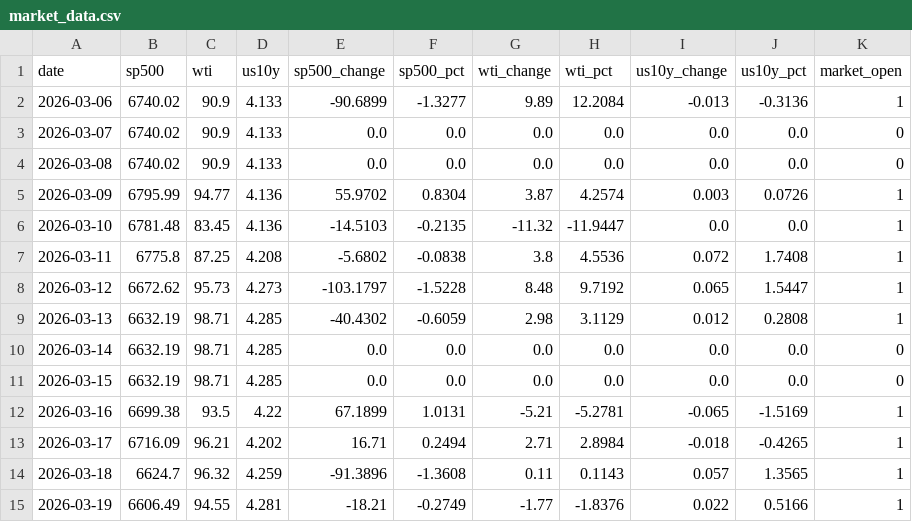
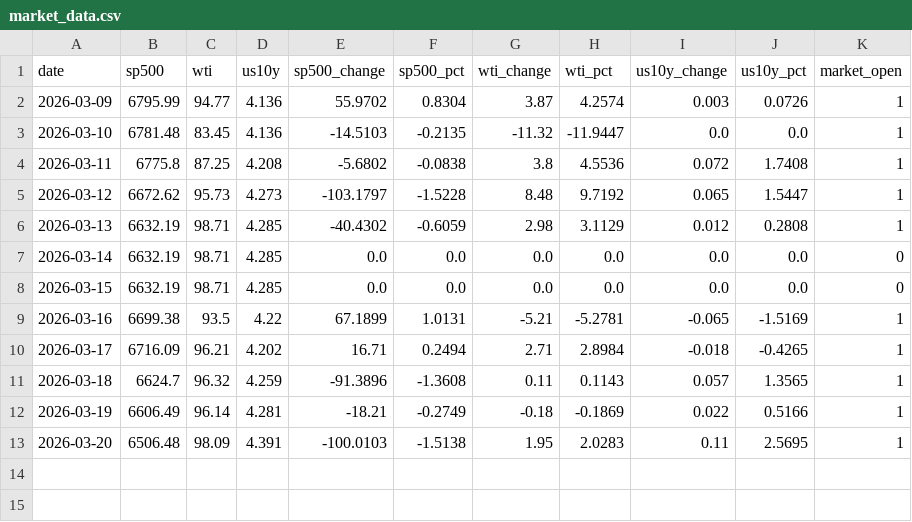
Before and after one commit to Sora4431/market-data, a CSV file: market_data.csv, drawn as a sheet.

```diff
--- a/market_data.csv
+++ b/market_data.csv
@@ -1,5 +1,2 @@
 date,sp500,wti,us10y,sp500_change,sp500_pct,wti_change,wti_pct,us10y_change,us10y_pct,market_open
-2026-03-06,6740.02,90.9,4.133,-90.6899,-1.3277,9.89,12.2084,-0.013,-0.3136,1
-2026-03-07,6740.02,90.9,4.133,0.0,0.0,0.0,0.0,0.0,0.0,0
-2026-03-08,6740.02,90.9,4.133,0.0,0.0,0.0,0.0,0.0,0.0,0
 2026-03-09,6795.99,94.77,4.136,55.9702,0.8304,3.87,4.2574,0.003,0.0726,1
@@ -14,2 +11,3 @@ date,sp500,wti,us10y,sp500_change,sp500_pct,wti_change,wti_pct,us10y_change,us10
 2026-03-18,6624.7,96.32,4.259,-91.3896,-1.3608,0.11,0.1143,0.057,1.3565,1
-2026-03-19,6606.49,94.55,4.281,-18.21,-0.2749,-1.77,-1.8376,0.022,0.5166,1
+2026-03-19,6606.49,96.14,4.281,-18.21,-0.2749,-0.18,-0.1869,0.022,0.5166,1
+2026-03-20,6506.48,98.09,4.391,-100.0103,-1.5138,1.95,2.0283,0.11,2.5695,1
```
Also changed, not shown: 3 other files.
